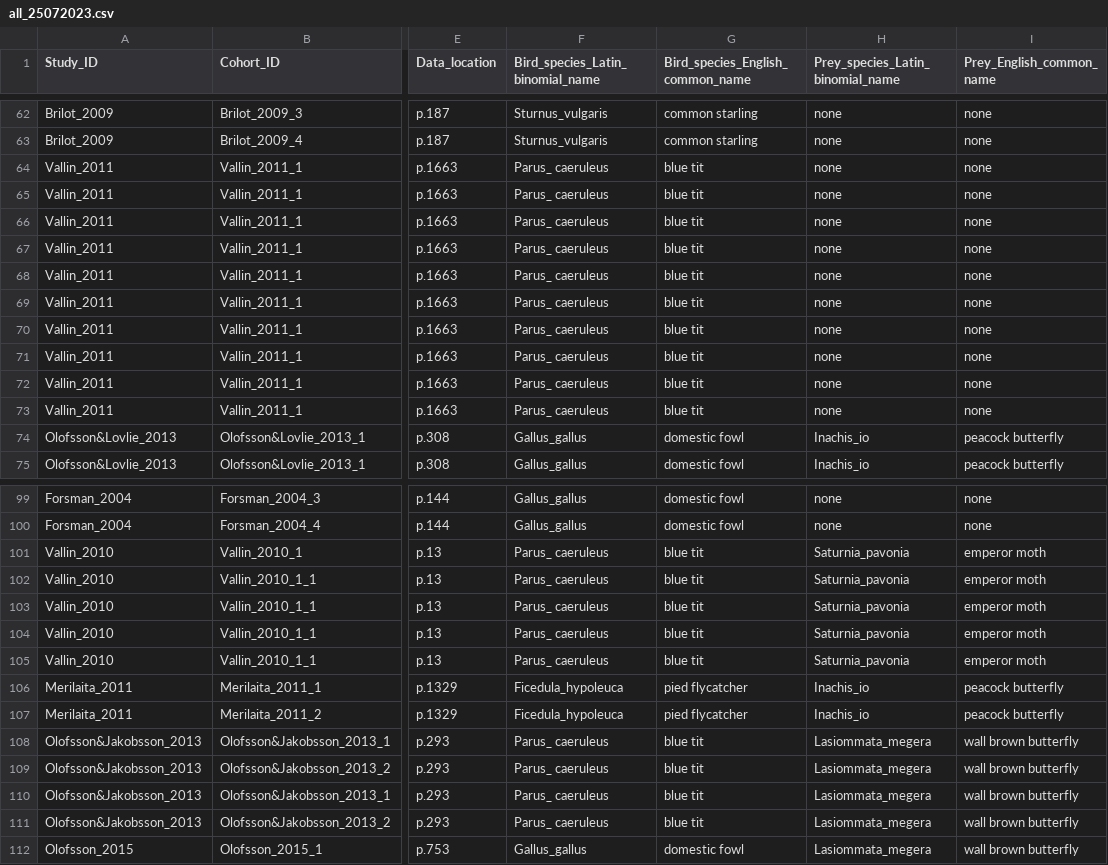
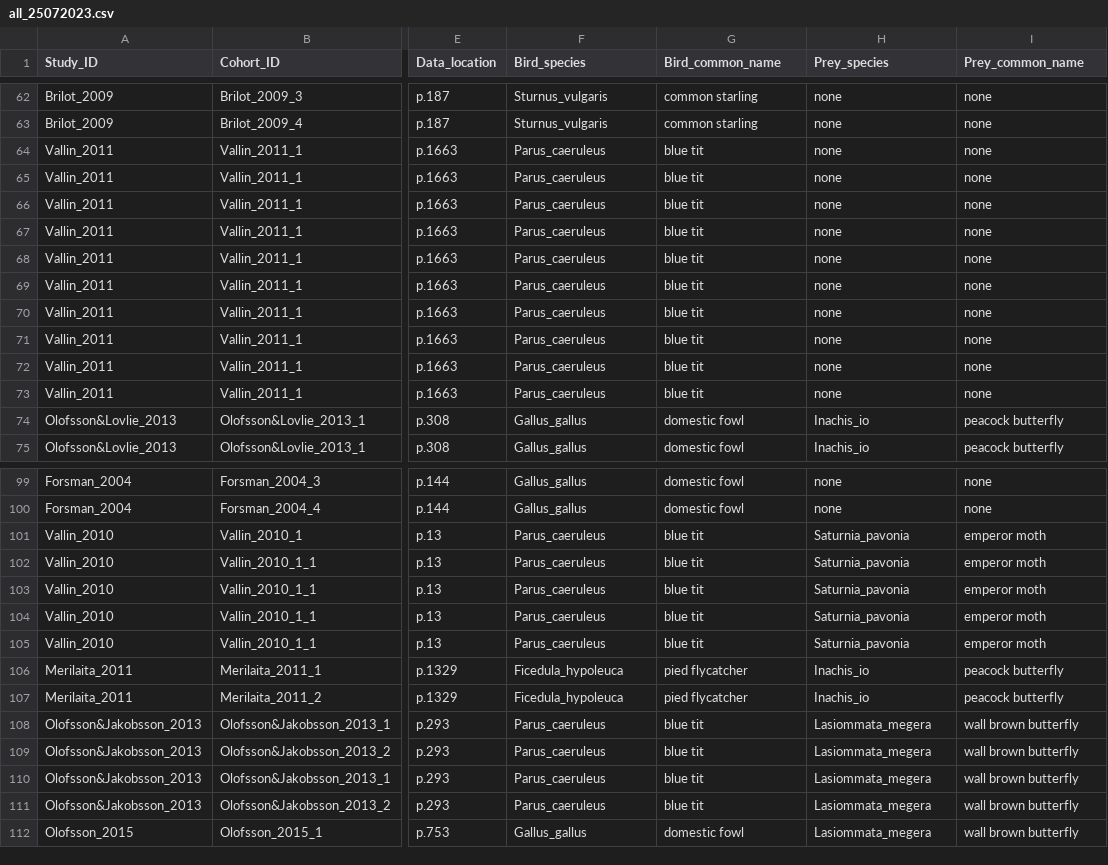
Before and after one commit to Ayumi-495/eyespot, a CSV file: data/all_25072023.csv, drawn as a sheet; only a part is shown, gaps mark what is left out; the diff names each change by its address in the sheet, - before the commit and + after, or states it on an @@ line.

Commit message:
Update all_25072023.csv

```diff
--- a/data/all_25072023.csv
+++ b/data/all_25072023.csv
-F1: Bird_species_Latin_binomial_name
+F1: Bird_species
-G1: Bird_species_English_common_name
+G1: Bird_common_name
-H1: Prey_species_Latin_binomial_name
+H1: Prey_species
-I1: Prey_English_common_name
+I1: Prey_common_name
-F64:F73 (Bird_species): Parus_ caeruleus
+F64:F73 (Bird_species): Parus_caeruleus
-F101:F105 (Bird_species): Parus_ caeruleus
+F101:F105 (Bird_species): Parus_caeruleus
-F108:F111 (Bird_species): Parus_ caeruleus
+F108:F111 (Bird_species): Parus_caeruleus
```
